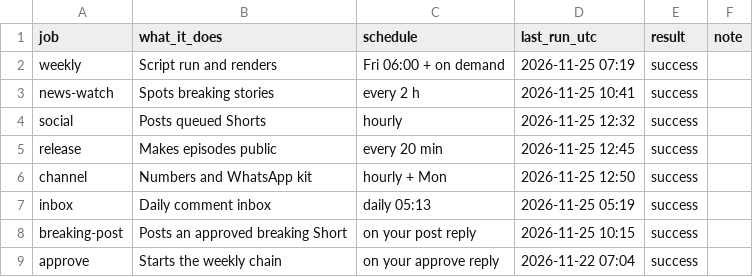
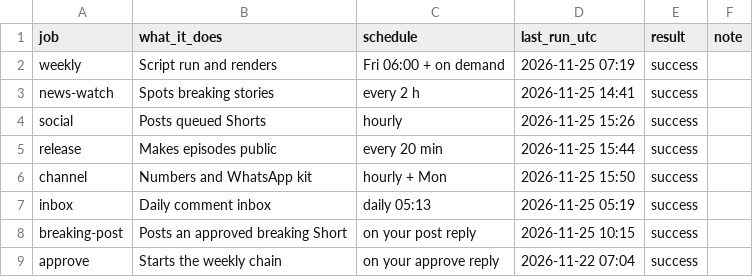
Before and after one commit to wisamk-ctrl/ai-youtube-pipeline, a CSV file: data/dashboard/pipeline.csv, drawn as a sheet.

```diff
--- a/data/dashboard/pipeline.csv
+++ b/data/dashboard/pipeline.csv
@@ -2,6 +2,6 @@ job,what_it_does,schedule,last_run_utc,result,note
 weekly,Script run and renders,Fri 06:00 + on demand,2026-11-25 07:19,success,
-news-watch,Spots breaking stories,every 2 h,2026-11-25 10:41,success,
-social,Posts queued Shorts,hourly,2026-11-25 12:32,success,
-release,Makes episodes public,every 20 min,2026-11-25 12:45,success,
-channel,Numbers and WhatsApp kit,hourly + Mon,2026-11-25 12:50,success,
+news-watch,Spots breaking stories,every 2 h,2026-11-25 14:41,success,
+social,Posts queued Shorts,hourly,2026-11-25 15:26,success,
+release,Makes episodes public,every 20 min,2026-11-25 15:44,success,
+channel,Numbers and WhatsApp kit,hourly + Mon,2026-11-25 15:50,success,
 inbox,Daily comment inbox,daily 05:13,2026-11-25 05:19,success,
```
Also changed, not shown: data/dashboard/youtube_videos.csv.
